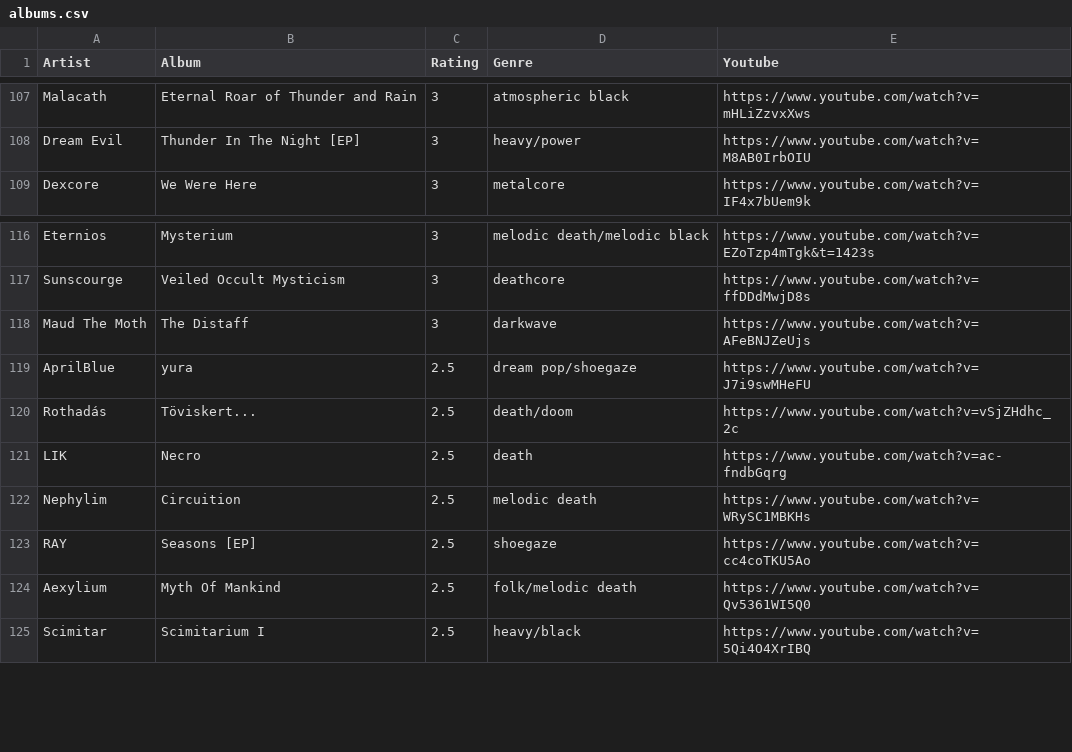
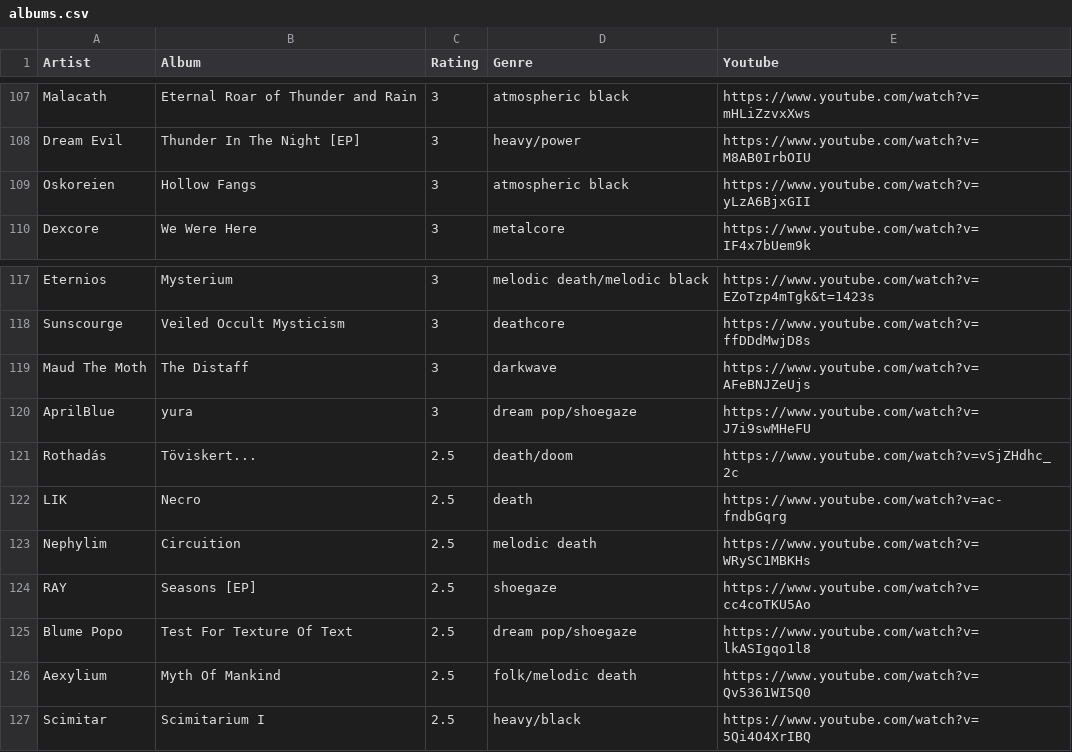
Before and after one commit to the-cassiopeia/albums2025, a CSV file: albums.csv, drawn as a sheet; only a part is shown, gaps mark what is left out.

```diff
--- a/albums.csv
+++ b/albums.csv
@@ -108,2 +108,3 @@ Malacath,Eternal Roar of Thunder and Rain,3,atmospheric black,https://www.youtub
 Dream Evil,Thunder In The Night [EP],3,heavy/power,https://www.youtube.com/watch?v=M8AB0IrbOIU
+Oskoreien,Hollow Fangs,3,atmospheric black,https://www.youtube.com/watch?v=yLzA6BjxGII
 Dexcore,We Were Here,3,metalcore,https://www.youtube.com/watch?v=IF4x7bUem9k
@@ -118,3 +119,3 @@ Sunscourge,Veiled Occult Mysticism,3,deathcore,https://www.youtube.com/watch?v=f
 Maud The Moth,The Distaff,3,darkwave,https://www.youtube.com/watch?v=AFeBNJZeUjs
-AprilBlue,yura,2.5,dream pop/shoegaze,https://www.youtube.com/watch?v=J7i9swMHeFU
+AprilBlue,yura,3,dream pop/shoegaze,https://www.youtube.com/watch?v=J7i9swMHeFU
 Rothadás,Töviskert...,2.5,death/doom,https://www.youtube.com/watch?v=vSjZHdhc_2c
@@ -123,2 +124,3 @@ Nephylim,Circuition,2.5,melodic death,https://www.youtube.com/watch?v=WRySC1MBKH
 RAY,Seasons [EP],2.5,shoegaze,https://www.youtube.com/watch?v=cc4coTKU5Ao
+Blume Popo,Test For Texture Of Text,2.5,dream pop/shoegaze,https://www.youtube.com/watch?v=lkASIgqo1l8
 Aexylium,Myth Of Mankind,2.5,folk/melodic death,https://www.youtube.com/watch?v=Qv5361WI5Q0
```
Also changed, not shown: 1 other file.
